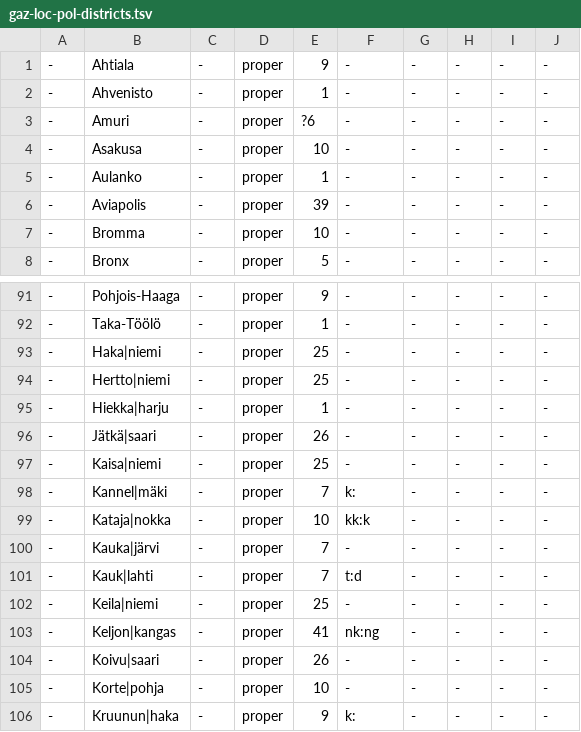
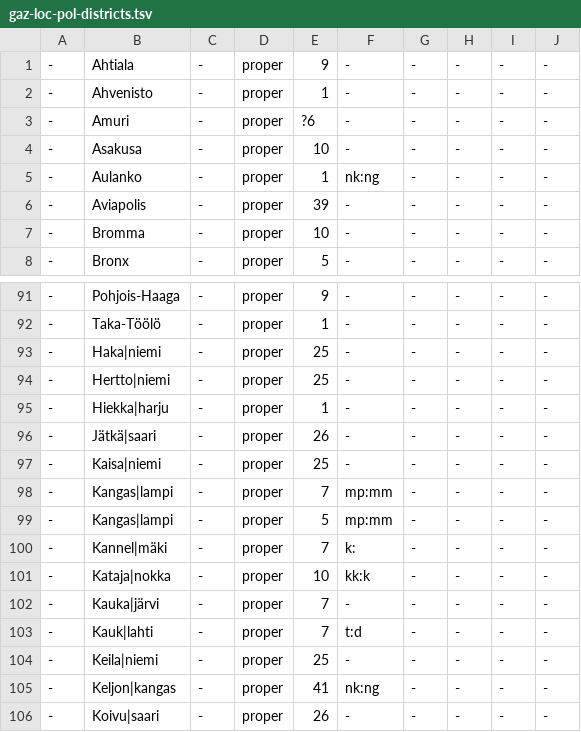
Before and after one commit to pkauppin/pykko, a TSV file: lists/gaz-loc-pol-districts.tsv, drawn as a sheet; only a part is shown, gaps mark what is left out; the shorter side is filled out with more unchanged rows.

```diff
--- a/lists/gaz-loc-pol-districts.tsv
+++ b/lists/gaz-loc-pol-districts.tsv
@@ -4,3 +4,3 @@
 -	Asakusa	-	proper	10	-	-	-	-	-
--	Aulanko	-	proper	1	-	-	-	-	-
+-	Aulanko	-	proper	1	nk:ng	-	-	-	-
 -	Aviapolis	-	proper	39	-	-	-	-	-
@@ -97,2 +97,4 @@
 -	Kaisa|niemi	-	proper	25	-	-	-	-	-
+-	Kangas|lampi	-	proper	7	mp:mm	-	-	-	-
+-	Kangas|lampi	-	proper	5	mp:mm	-	-	-	-
 -	Kannel|mäki	-	proper	7	k:	-	-	-	-
```
Also changed, not shown: lists/gaz-loc-geo-rivers.tsv, lists/gaz-loc-pol-urban.tsv, 19 other files.
